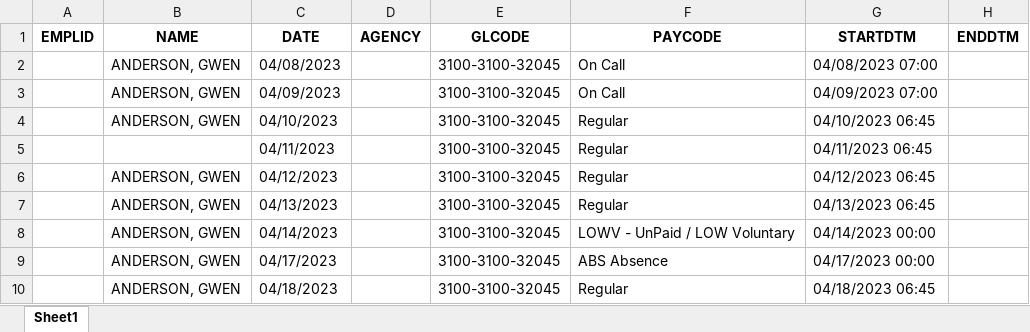
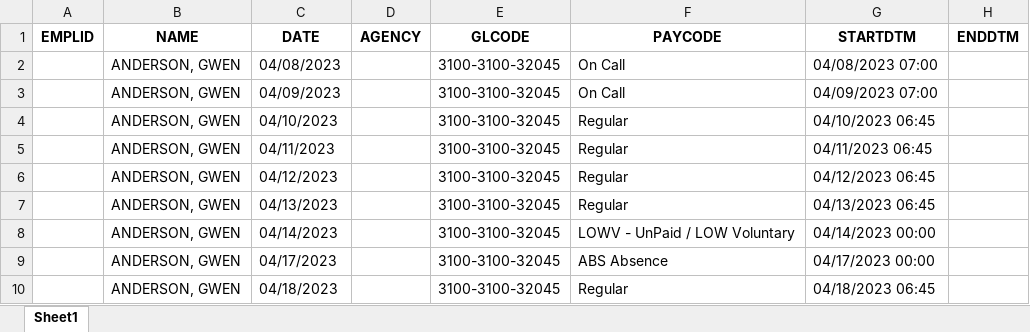
Before and after one commit to Valeriamejia1/PDF-Reader-unittest, an Excel workbook: TestCases UKG Common/Martin ppe 4.22.23.xlsx, sheet Sheet1, drawn as a sheet; only a part is shown; values as stored, in another font and other column widths than the file's, no borders; the diff names each change by its address in the sheet, - before the commit and + after, or states it on an @@ line.

```diff
--- a/TestCases UKG Common/Martin ppe 4.22.23.xlsx (sheet Sheet1)
+++ b/TestCases UKG Common/Martin ppe 4.22.23.xlsx (sheet Sheet1)
-B5 (NAME): (empty)
+B5 (NAME): ANDERSON, GWEN
```
Also changed, not shown: 13 other files.
